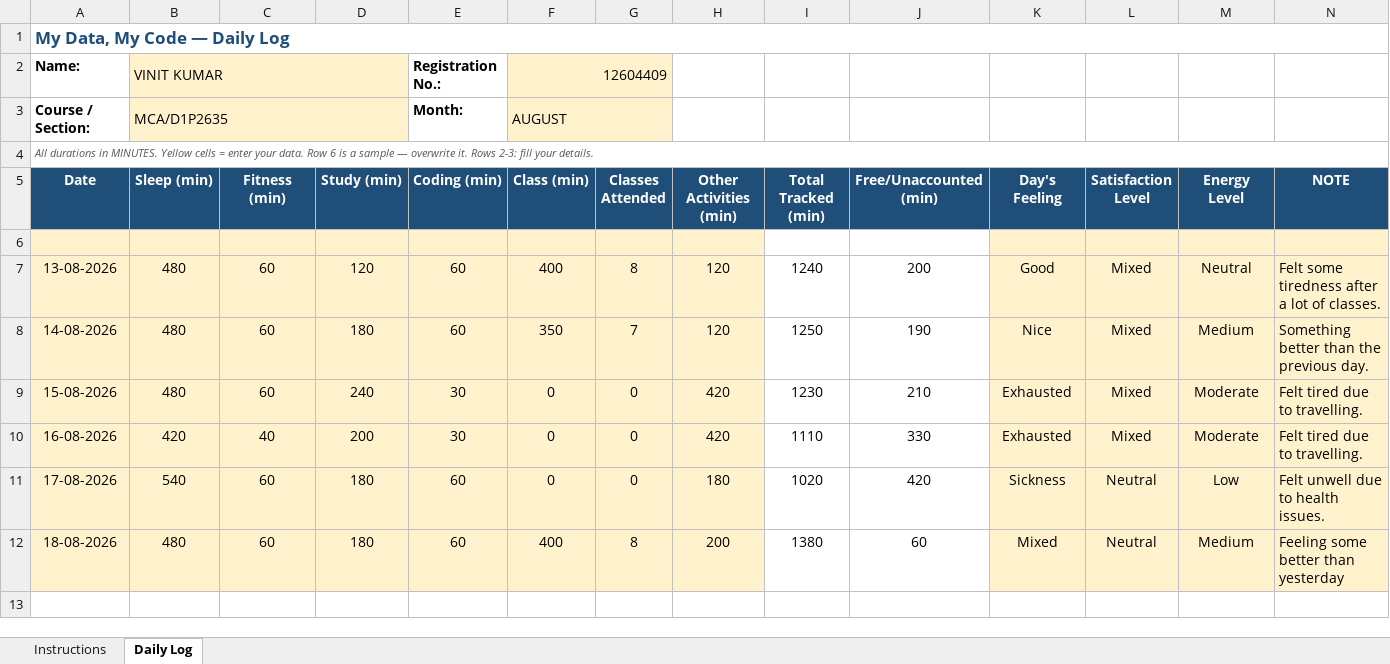
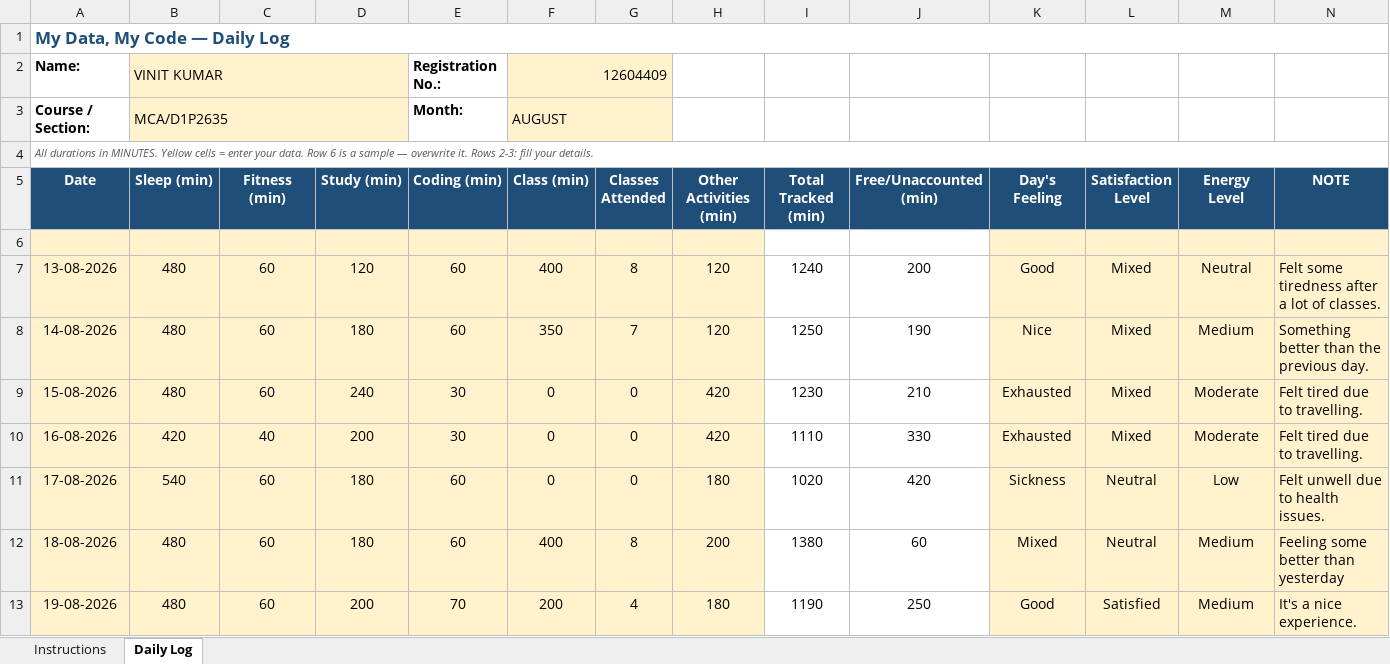
Before and after one commit to vinittararx/12604409.xlsx, an Excel workbook: vinit (2).xlsx, sheet Daily Log, drawn as a sheet; values as stored, in another font and other column widths than the file's, no borders; conditional formats not drawn; the diff names each change by its address in the sheet, - before the commit and + after, or states it on an @@ line.

Commit message:
Add files via upload

```diff
--- a/vinit (2).xlsx (sheet Daily Log)
+++ b/vinit (2).xlsx (sheet Daily Log)
+row 13: 19-08-2026 | 480 | 60 | 200 | 70 | 200 | 4 | 180 | 1190 | 250 | Good | Satisfied | Medium | It's a nice experience.
```
